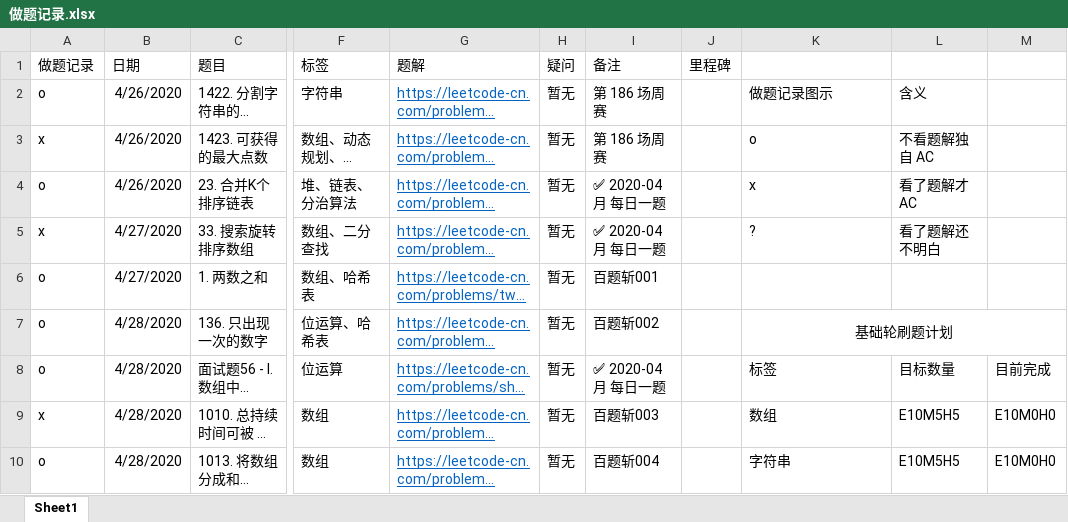
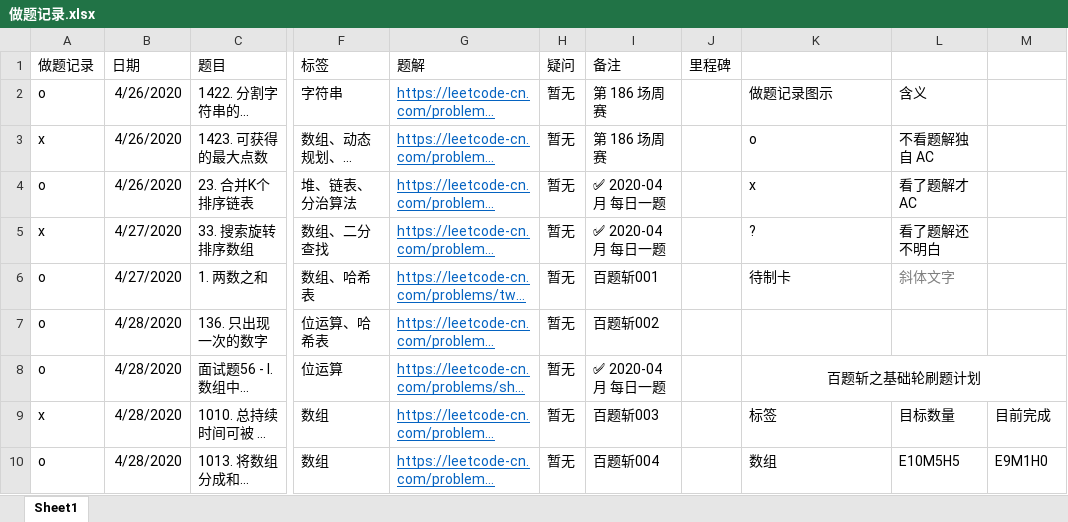
Before and after one commit to jpch89/leetcode, an Excel workbook: 做题记录.xlsx, sheet Sheet1, drawn as a sheet; only a part is shown, gaps mark what is left out; long unchanged cells end in …; values as stored, in another font and other column widths than the file's, no borders; removed rows and columns are numbered as before the commit, all else as after; the diff covers the shown part only; the diff names each change by its address in the sheet, - before the commit and + after, or states it on an @@ line.

```diff
--- a/做题记录.xlsx (sheet Sheet1)
+++ b/做题记录.xlsx (sheet Sheet1)
-K6: (empty)
+K6: 待制卡
-L6: (empty)
+L6: 斜体文字
-K7: 基础轮刷题计划
+K7: (empty)
-K7:M7 merged
-K8: 标签
+K8: 百题斩之基础轮刷题计划
-K8 alignment: left
+K8 alignment: center
+K8:M8 merged
-L8: 目标数量
+L8: (empty)
-M8: 目前完成
+M8: (empty)
-K9: 数组
+K9: 标签
-L9: E10M5H5
+L9: 目标数量
-M9: E10M0H0
+M9: 目前完成
-K10: 字符串
+K10: 数组
-M10: E10M0H0
+M10: E9M1H0
```
Also changed, not shown: 2 added rows and 12 edited cells elsewhere in this sheet, 2 other files.
